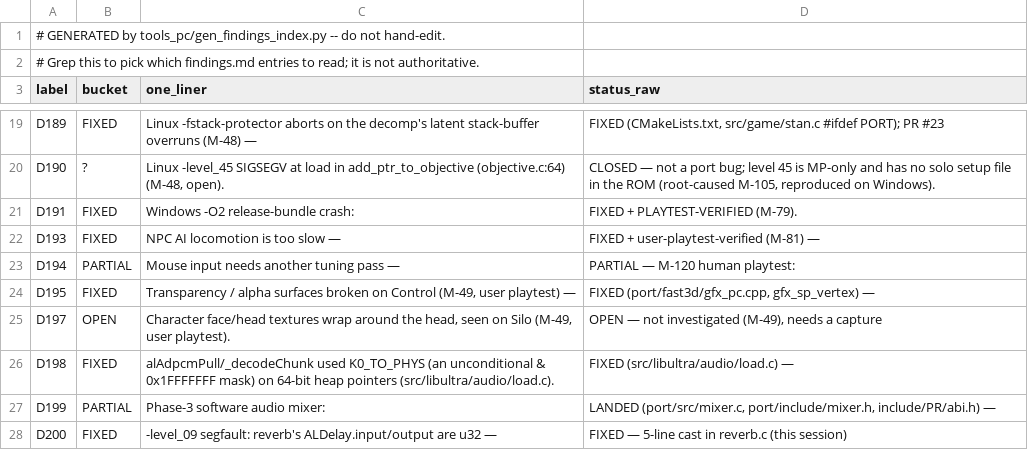
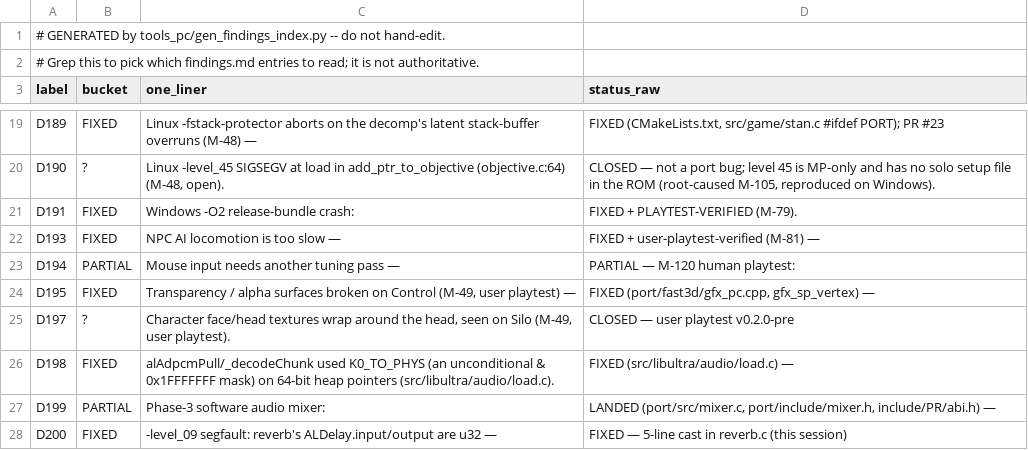
Before and after one commit to Djbrotherson/ge-pc-port, a CSV file: docs/dev/findings-index.csv, drawn as a sheet; only a part is shown, gaps mark what is left out.

Commit message:
Release notes: known-issues pass from v0.2.0-pre playtest
- D197 (Silo face wrap): closed per user playtest, dropped
- D75: reworded — Nintendo logo still broken, Rareware logo filtering off;
  mission-complete/mode-select screens have no 3D models (old framing wrong)
- F10 ghost row: now deterministic bottom-row duplicate of the selected item
  (D251 addendum); earlier intermittent 4K framing superseded

```diff
--- a/docs/dev/findings-index.csv
+++ b/docs/dev/findings-index.csv
@@ -24,3 +24,3 @@ D194,PARTIAL,Mouse input needs another tuning pass —,PARTIAL — M-120 human p
 D195,FIXED,"Transparency / alpha surfaces broken on Control (M-49, user playtest) —","FIXED (port/fast3d/gfx_pc.cpp, gfx_sp_vertex) —"
-D197,OPEN,"Character face/head textures wrap around the head, seen on Silo (M-49, user playtest).","OPEN — not investigated (M-49), needs a capture"
+D197,?,"Character face/head textures wrap around the head, seen on Silo (M-49, user playtest).",CLOSED — user playtest v0.2.0-pre
 D198,FIXED,alAdpcmPull/_decodeChunk used K0_TO_PHYS (an unconditional & 0x1FFFFFFF mask) on 64-bit heap pointers (src/libultra/audio/load.c).,FIXED (src/libultra/audio/load.c) —
```
Also changed, not shown: 2 other files.
